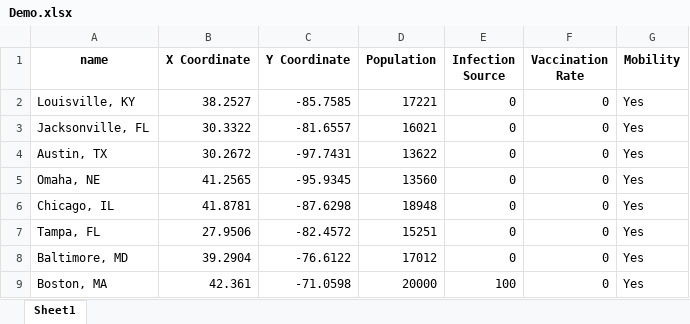
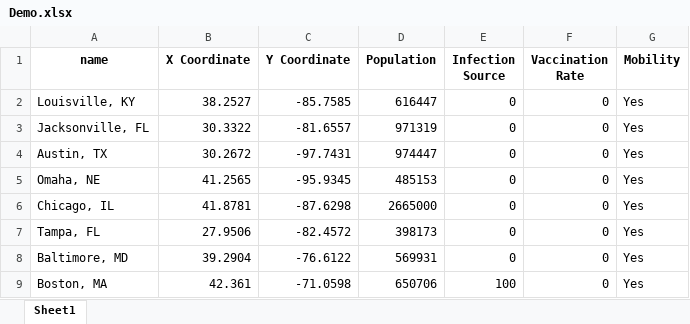
Before and after one commit to Hassan-AlHashim/Simufection-V02, an Excel workbook: Demo.xlsx, sheet Sheet1, drawn as a sheet; values as stored, in another font and other column widths than the file's, no borders; the diff names each change by its address in the sheet, - before the commit and + after, or states it on an @@ line.

```diff
--- a/Demo.xlsx (sheet Sheet1)
+++ b/Demo.xlsx (sheet Sheet1)
-D2 (Population): 17221
+D2 (Population): 616447
-D3 (Population): 16021
+D3 (Population): 971319
-D4 (Population): 13622
+D4 (Population): 974447
-D5 (Population): 13560
+D5 (Population): 485153
-D6 (Population): 18948
+D6 (Population): 2665000
-D7 (Population): 15251
+D7 (Population): 398173
-D8 (Population): 17012
+D8 (Population): 569931
-D9 (Population): 20000
+D9 (Population): 650706
```
Also changed, not shown: output_with_descriptions.xlsx, raw_output.xlsx, 2 other files.
